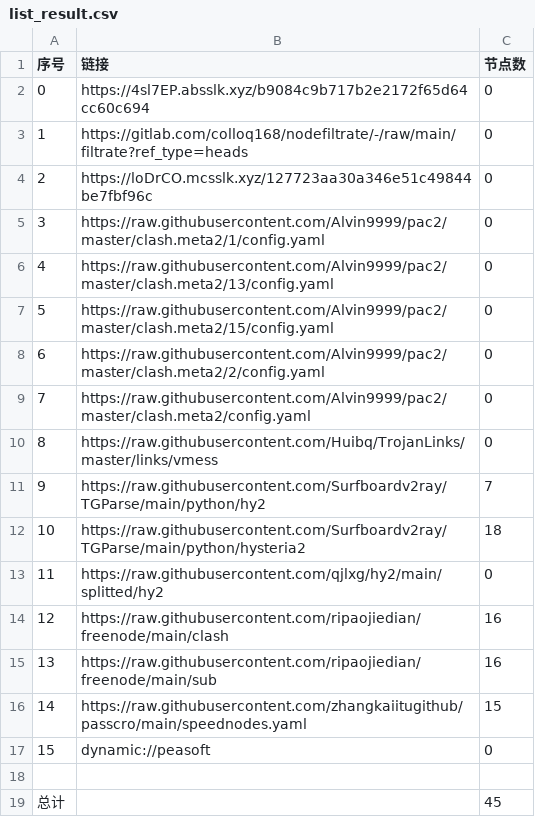
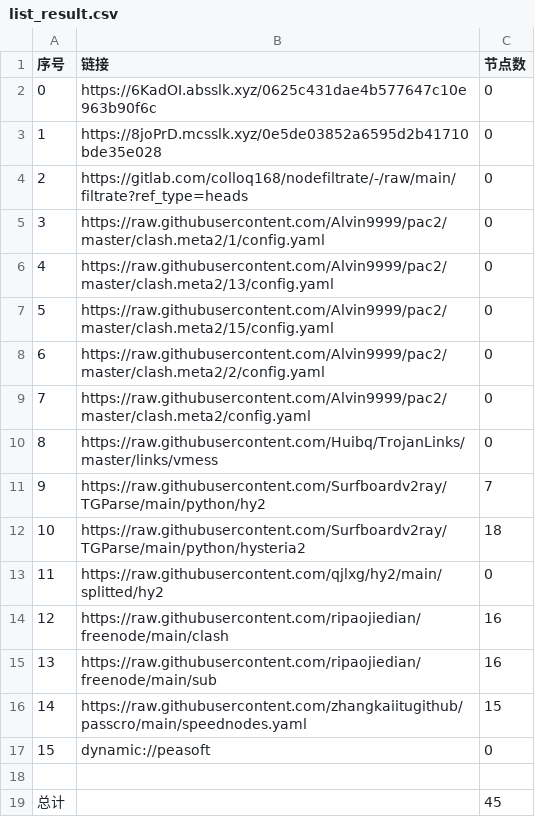
Before and after one commit to zz379688/AutoMergePublicNodes, a CSV file: list_result.csv, drawn as a sheet.

```diff
--- a/list_result.csv
+++ b/list_result.csv
@@ -1,5 +1,5 @@
 序号,链接,节点数
-0,https://4sl7EP.absslk.xyz/b9084c9b717b2e2172f65d64cc60c694,0
-1,https://gitlab.com/colloq168/nodefiltrate/-/raw/main/filtrate?ref_type=heads,0
-2,https://loDrCO.mcsslk.xyz/127723aa30a346e51c49844be7fbf96c,0
+0,https://6KadOI.absslk.xyz/0625c431dae4b577647c10e963b90f6c,0
+1,https://8joPrD.mcsslk.xyz/0e5de03852a6595d2b41710bde35e028,0
+2,https://gitlab.com/colloq168/nodefiltrate/-/raw/main/filtrate?ref_type=heads,0
 3,https://raw.githubusercontent.com/Alvin9999/pac2/master/clash.meta2/1/config.yaml,0
```
Also changed, not shown: 3 other files.
